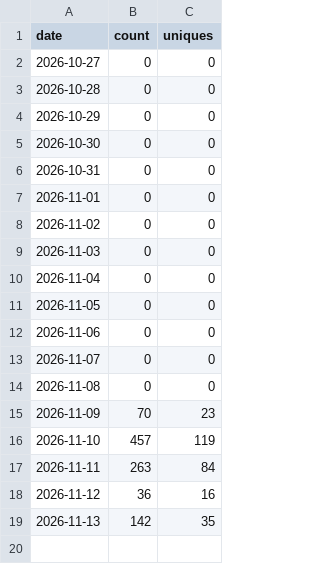
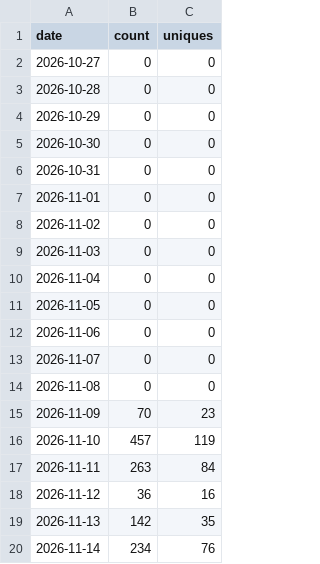
Before and after one commit to yogeshpaliyal/Halo, a CSV file: clones.csv, drawn as a sheet; the diff names each change by its address in the sheet, - before the commit and + after, or states it on an @@ line.

```diff
--- a/clones.csv
+++ b/clones.csv
+row 20: 2026-11-14 | 234 | 76
```
Also changed, not shown: downloads.csv, referrers.csv, 2 other files.
